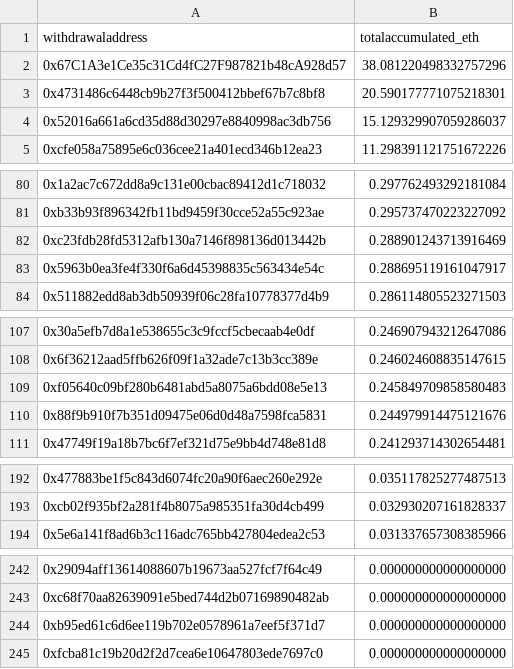
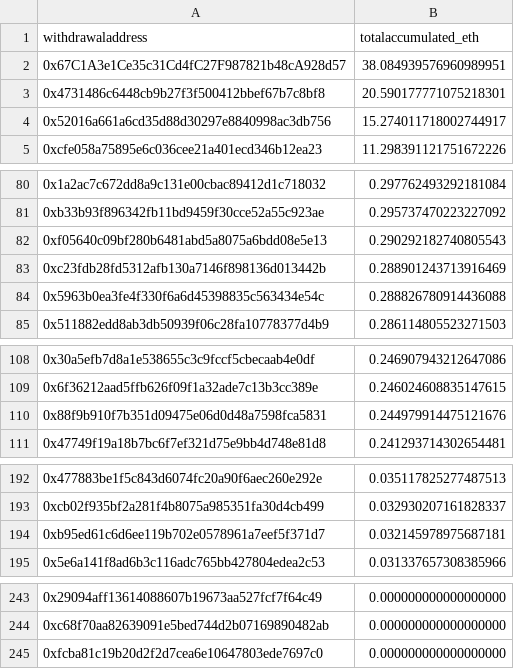
Before and after one commit to dappnode/smooth-scripts, a CSV file: acc-by-withdrawal/results/accumulated_rewards_eth.csv, drawn as a sheet; only a part is shown, gaps mark what is left out; the diff covers the shown part only.

```diff
--- a/acc-by-withdrawal/results/accumulated_rewards_eth.csv
+++ b/acc-by-withdrawal/results/accumulated_rewards_eth.csv
@@ -1,5 +1,5 @@
 withdrawaladdress,totalaccumulated_eth
-0x67C1A3e1Ce35c31Cd4fC27F987821b48cA928d57,38.081220498332757296
+0x67C1A3e1Ce35c31Cd4fC27F987821b48cA928d57,38.084939576960989951
 0x4731486c6448cb9b27f3f500412bbef67b7c8bf8,20.590177771075218301
-0x52016a661a6cd35d88d30297e8840998ac3db756,15.129329907059286037
+0x52016a661a6cd35d88d30297e8840998ac3db756,15.274011718002744917
 0xcfe058a75895e6c036cee21a401ecd346b12ea23,11.298391121751672226
@@ -81,4 +81,5 @@ withdrawaladdress,totalaccumulated_eth
 0xb33b93f896342fb11bd9459f30cce52a55c923ae,0.295737470223227092
+0xf05640c09bf280b6481abd5a8075a6bdd08e5e13,0.290292182740805543
 0xc23fdb28fd5312afb130a7146f898136d013442b,0.288901243713916469
-0x5963b0ea3fe4f330f6a6d45398835c563434e54c,0.288695119161047917
+0x5963b0ea3fe4f330f6a6d45398835c563434e54c,0.288826780914436088
 0x511882edd8ab3db50939f06c28fa10778377d4b9,0.286114805523271503
@@ -108,3 +109,2 @@ withdrawaladdress,totalaccumulated_eth
 0x6f36212aad5ffb626f09f1a32ade7c13b3cc389e,0.246024608835147615
-0xf05640c09bf280b6481abd5a8075a6bdd08e5e13,0.245849709858580483
 0x88f9b910f7b351d09475e06d0d48a7598fca5831,0.244979914475121676
@@ -193,2 +193,3 @@ withdrawaladdress,totalaccumulated_eth
 0xcb02f935bf2a281f4b8075a985351fa30d4cb499,0.032930207161828337
+0xb95ed61c6d6ee119b702e0578961a7eef5f371d7,0.032145978975687181
 0x5e6a141f8ad6b3c116adc765bb427804edea2c53,0.031337657308385966
@@ -243,3 +244,2 @@ withdrawaladdress,totalaccumulated_eth
 0xc68f70aa82639091e5bed744d2b07169890482ab,0.000000000000000000
-0xb95ed61c6d6ee119b702e0578961a7eef5f371d7,0.000000000000000000
 0xfcba81c19b20d2f2d7cea6e10647803ede7697c0,0.000000000000000000
```
Also changed, not shown: 1 edited cell elsewhere in this file, 1 other file.
